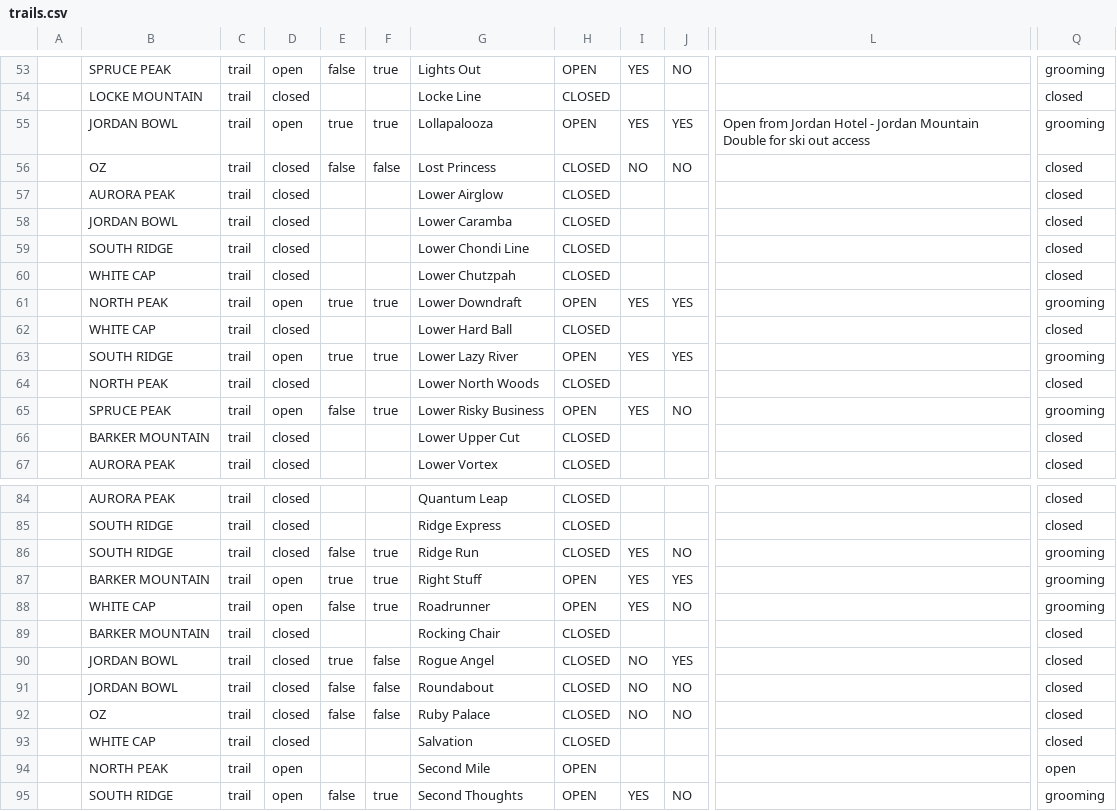
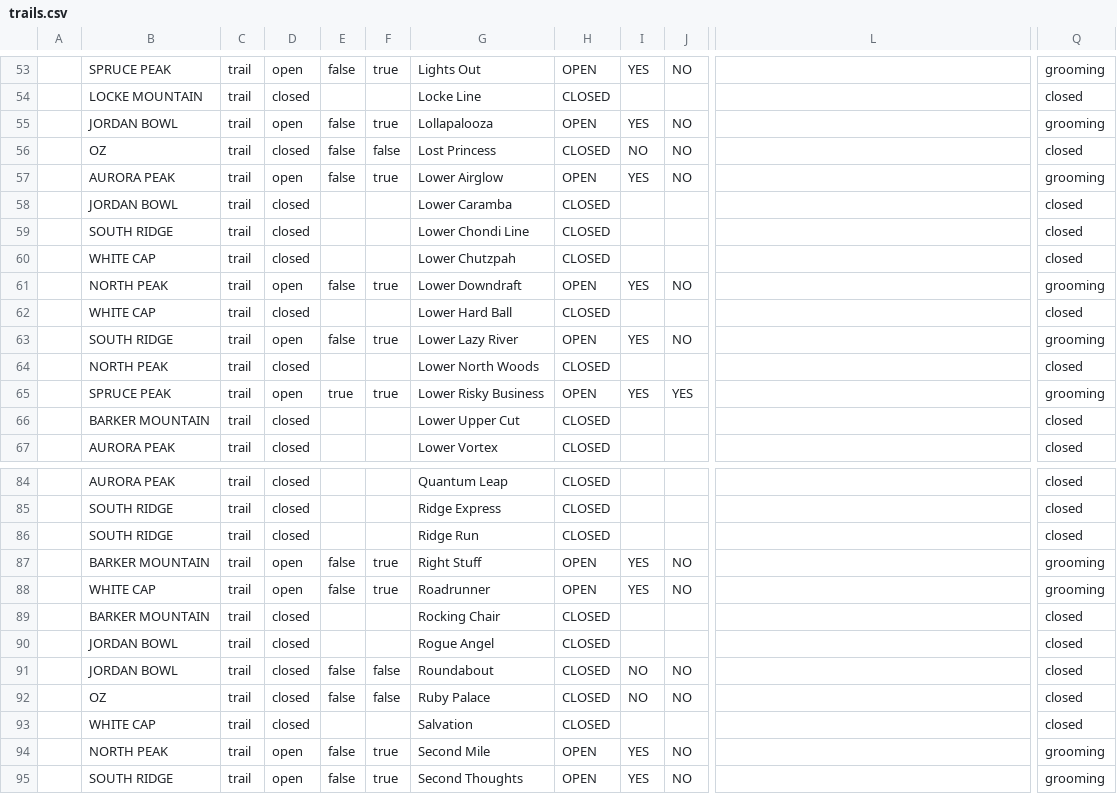
Before and after one commit to abkfenris/SundayRiverConditions, a CSV file: trails.csv, drawn as a sheet; only a part is shown, gaps mark what is left out; the diff covers the shown part only; the diff names each change by its address in the sheet, - before the commit and + after, or states it on an @@ line.

```diff
--- a/trails.csv
+++ b/trails.csv
-E55: true
+E55: false
-J55: YES
+J55: NO
-L55: Open from Jordan Hotel - Jordan Mountain Double for ski out access
+L55: (empty)
-D57: closed
+D57: open
-E57: (empty)
+E57: false
-F57: (empty)
+F57: true
-H57: CLOSED
+H57: OPEN
-I57: (empty)
+I57: YES
-J57: (empty)
+J57: NO
-Q57: closed
+Q57: grooming
-E61: true
+E61: false
-J61: YES
+J61: NO
-E63: true
+E63: false
-J63: YES
+J63: NO
-E65: false
+E65: true
-J65: NO
+J65: YES
-E86: false
+E86: (empty)
-F86: true
+F86: (empty)
-I86: YES
+I86: (empty)
-J86: NO
+J86: (empty)
-Q86: grooming
+Q86: closed
-E87: true
+E87: false
-J87: YES
+J87: NO
-E90: true
+E90: (empty)
-F90: false
+F90: (empty)
-I90: NO
+I90: (empty)
-J90: YES
+J90: (empty)
-E94: (empty)
+E94: false
-F94: (empty)
+F94: true
-I94: (empty)
+I94: YES
-J94: (empty)
+J94: NO
-Q94: open
+Q94: grooming
```
Also changed, not shown: 54 edited cells elsewhere in this file, lifts.csv, 1 other file.
